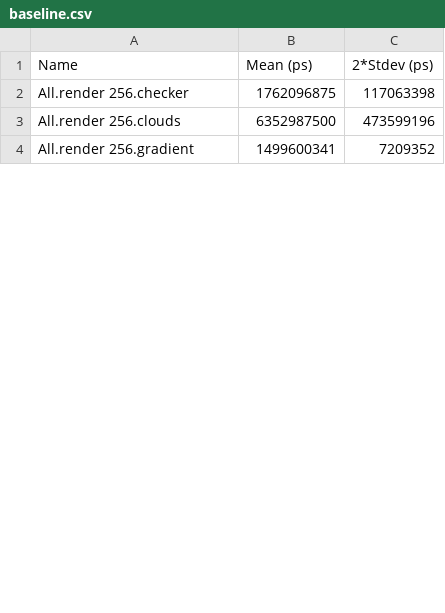
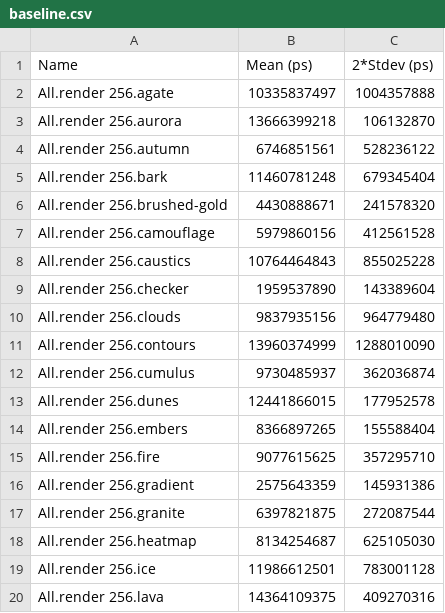
Before and after one commit to drquicksilver/procedural-textures, a CSV file: bench/baseline.csv, drawn as a sheet; only a part is shown; the diff covers the shown part only.

```diff
--- a/bench/baseline.csv
+++ b/bench/baseline.csv
@@ -1,4 +1,20 @@
 Name,Mean (ps),2*Stdev (ps)
-All.render 256.checker,1762096875,117063398
-All.render 256.clouds,6352987500,473599196
-All.render 256.gradient,1499600341,7209352
+All.render 256.agate,10335837497,1004357888
+All.render 256.aurora,13666399218,106132870
+All.render 256.autumn,6746851561,528236122
+All.render 256.bark,11460781248,679345404
+All.render 256.brushed-gold,4430888671,241578320
+All.render 256.camouflage,5979860156,412561528
+All.render 256.caustics,10764464843,855025228
+All.render 256.checker,1959537890,143389604
+All.render 256.clouds,9837935156,964779480
+All.render 256.contours,13960374999,1288010090
+All.render 256.cumulus,9730485937,362036874
+All.render 256.dunes,12441866015,177952578
+All.render 256.embers,8366897265,155588404
+All.render 256.fire,9077615625,357295710
+All.render 256.gradient,2575643359,145931386
+All.render 256.granite,6397821875,272087544
+All.render 256.heatmap,8134254687,625105030
+All.render 256.ice,11986612501,783001128
+All.render 256.lava,14364109375,409270316
```
Also changed, not shown: 14 added rows and 28 edited cells elsewhere in this file, 53 other files.
